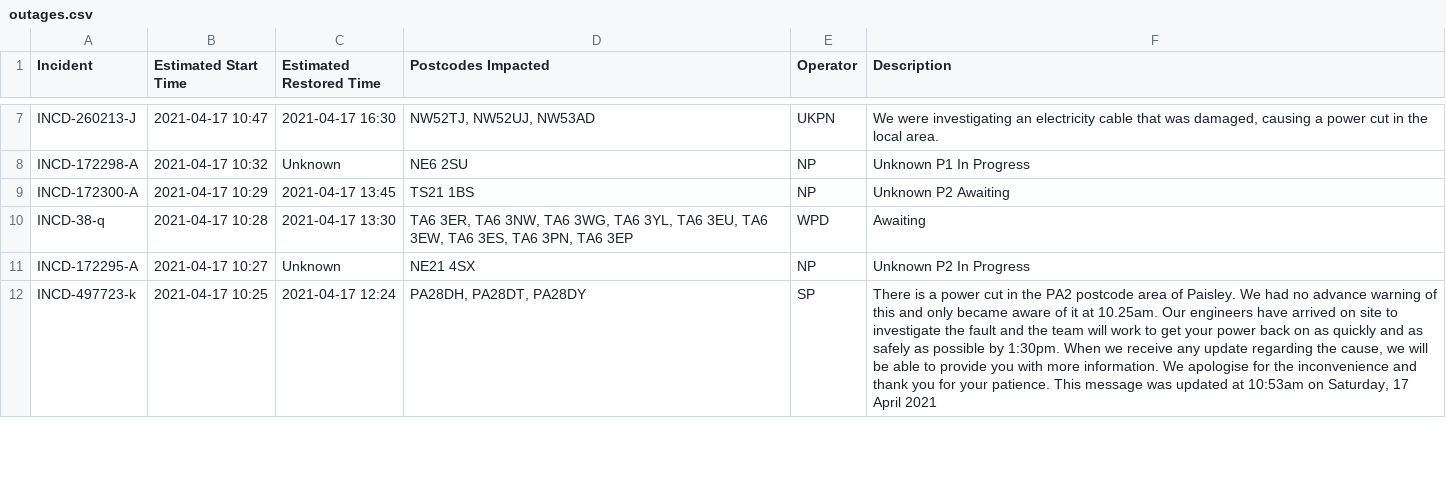
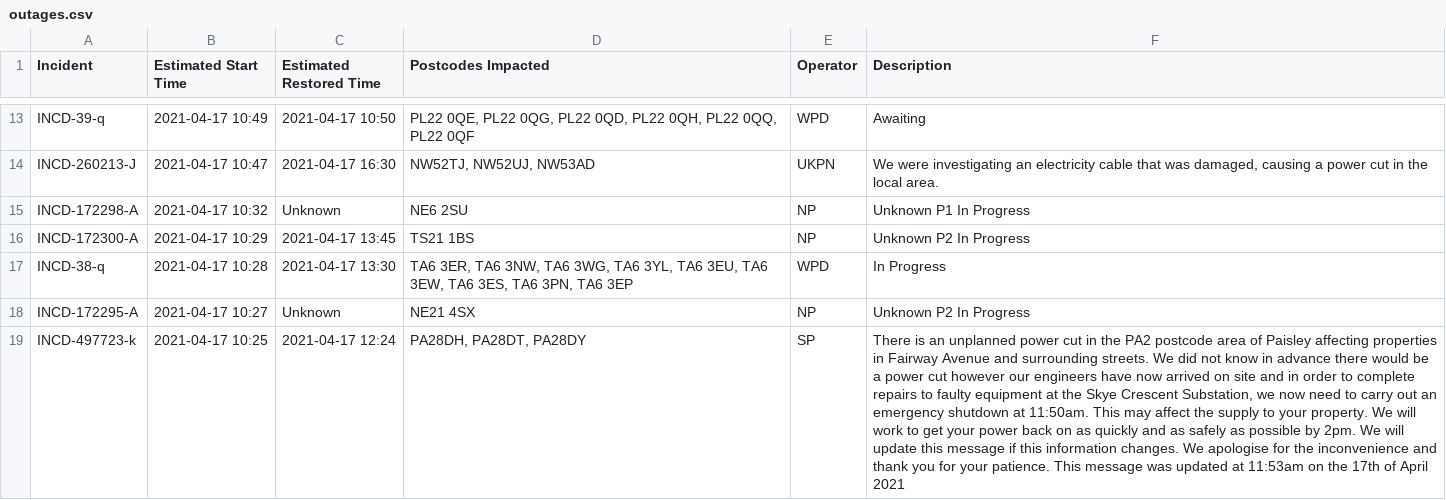
Before and after one commit to OSUKED/Outage-Watch, a CSV file: docs/data/outages.csv, drawn as a sheet; only a part is shown, gaps mark what is left out; addresses are those after the commit; the diff covers the shown part only; the diff names each change by its address in the sheet, - before the commit and + after, or states it on an @@ line.

```diff
--- a/docs/data/outages.csv
+++ b/docs/data/outages.csv
+row 13: INCD-39-q | 2021-04-17 10:49 | 2021-04-17 10:50 | PL22 0QE, PL22 0QG, PL22 0QD, PL22 0QH, PL22 0QQ, PL22 0QF | WPD | Awaiting
-F16 (Description): Unknown P2 Awaiting
+F16 (Description): Unknown P2 In Progress
-F17 (Description): Awaiting
+F17 (Description): In Progress
-F19 (Description): There is a power cut in the PA2 postcode area of Paisley. We had no advance warning of this and only became aware of it at 10.25am. Our engineers have arrived on site to investigate the fault and the team will work to get your power back on as quickly and as safely as possible by 1:30pm. When we receive any update regarding the cause, we will be able to provide you with more information. We apologise for the inconvenience and thank you for your patience. This message was updated at 10:53am on Saturday, 17 April 2021
+F19 (Description): There is an unplanned power cut in the PA2 postcode area of Paisley affecting properties in Fairway Avenue and surrounding streets. We did not know in advance there would be a power cut however our engineers have now arrived on site and in order to complete repairs to faulty equipment at the Skye Crescent Substation, we now need to carry out an emergency shutdown at 11:50am. This may affect the supply to your property. We will work to get your power back on as quickly and as safely as possible by 2pm. We will update this message if this information changes. We apologise for the inconvenience and thank you for your patience. This message was updated at 11:53am on the 17th of April 2021
```
Also changed, not shown: 8 added rows, 7 removed rows, 2 moved rows and 4 edited cells elsewhere in this file, 8 other files.
